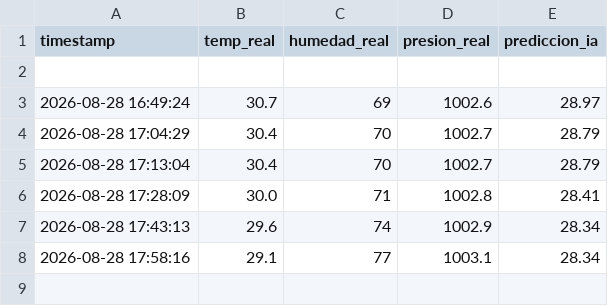
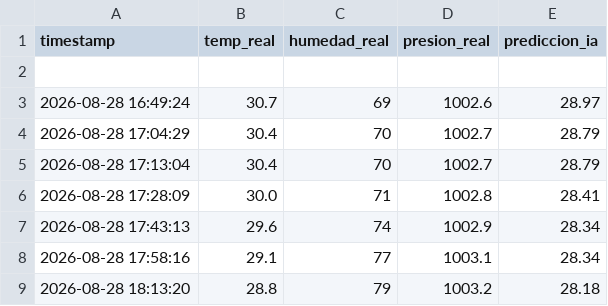
Before and after one commit to geogamer12/proyecto_clima, a CSV file: registro_clima.csv, drawn as a sheet; the diff names each change by its address in the sheet, - before the commit and + after, or states it on an @@ line.

Commit message:
Actualizar datos meteorologicos

```diff
--- a/registro_clima.csv
+++ b/registro_clima.csv
+row 9: 2026-08-28 18:13:20 | 28.8 | 79 | 1003.2 | 28.18
```
